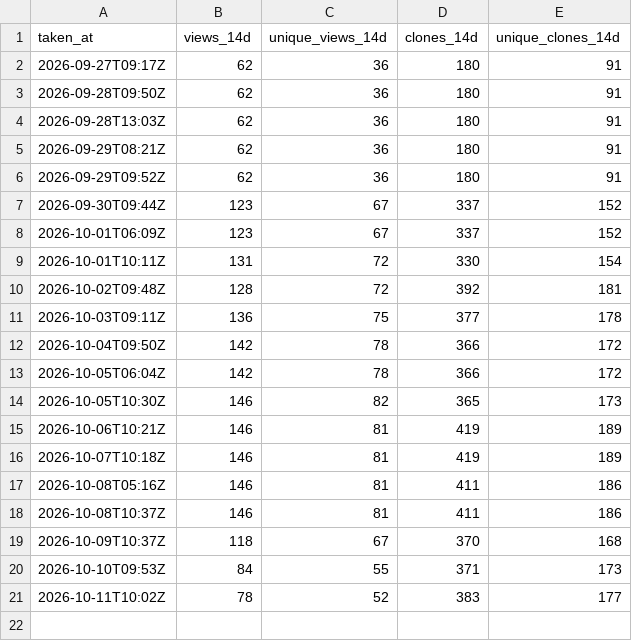
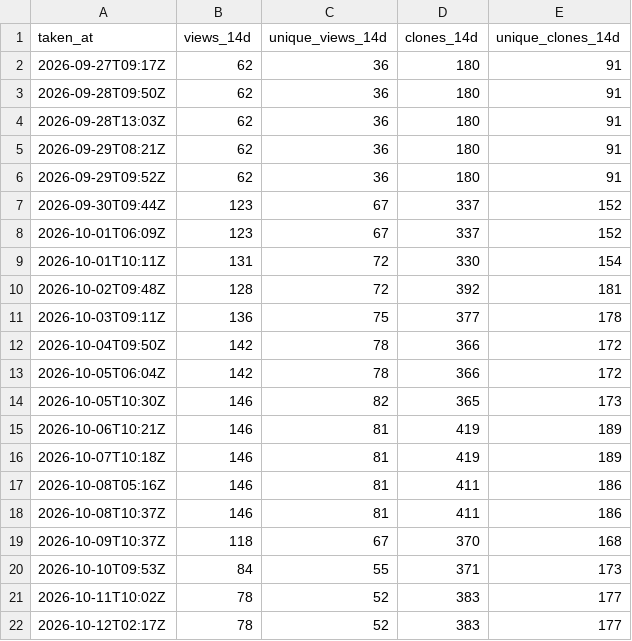
Before and after one commit to MR-TABATA/MrEditor, a CSV file: traffic.csv, drawn as a sheet; the diff names each change by its address in the sheet, - before the commit and + after, or states it on an @@ line.

```diff
--- a/traffic.csv
+++ b/traffic.csv
+row 22: 2026-10-12T02:17Z | 78 | 52 | 383 | 177
```
Also changed, not shown: downloads.csv.
